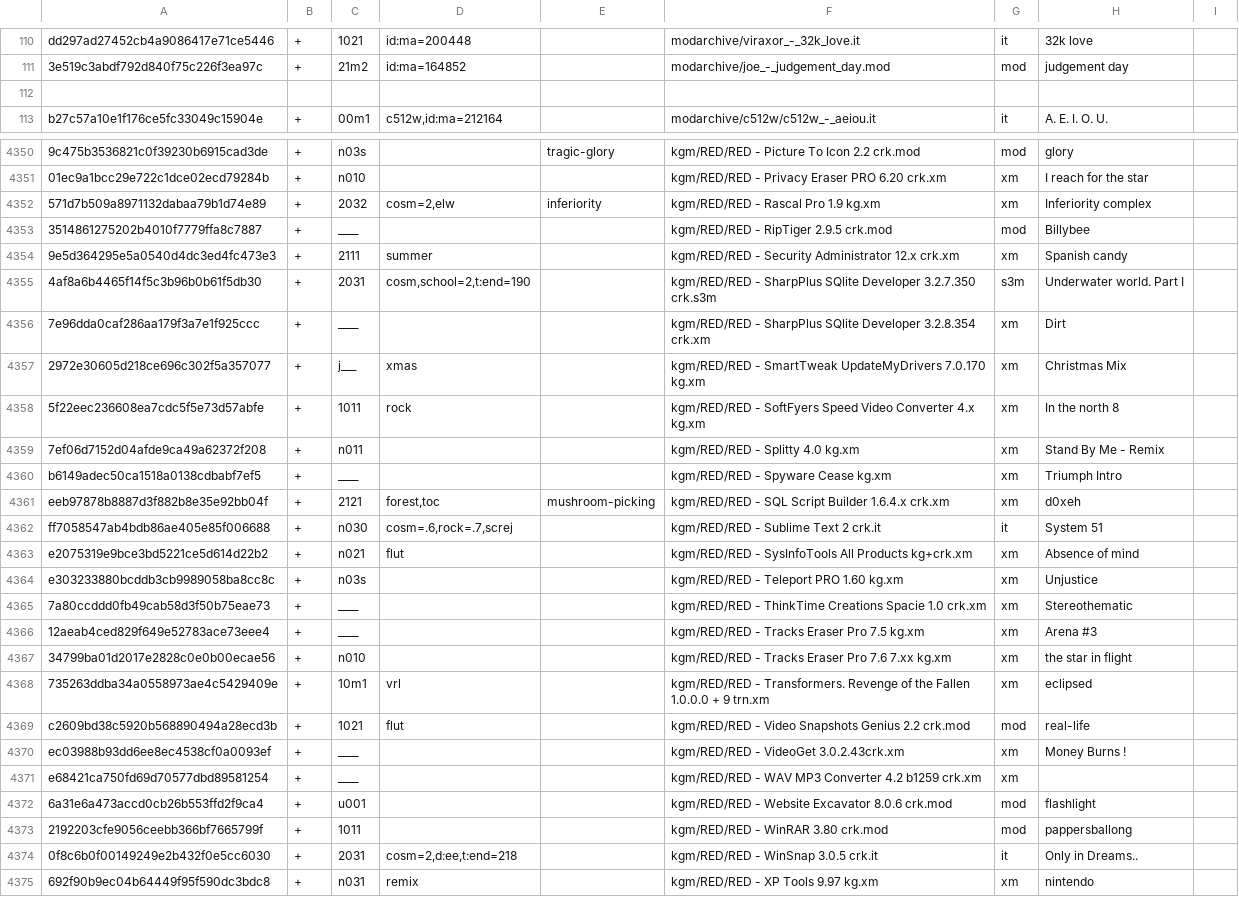
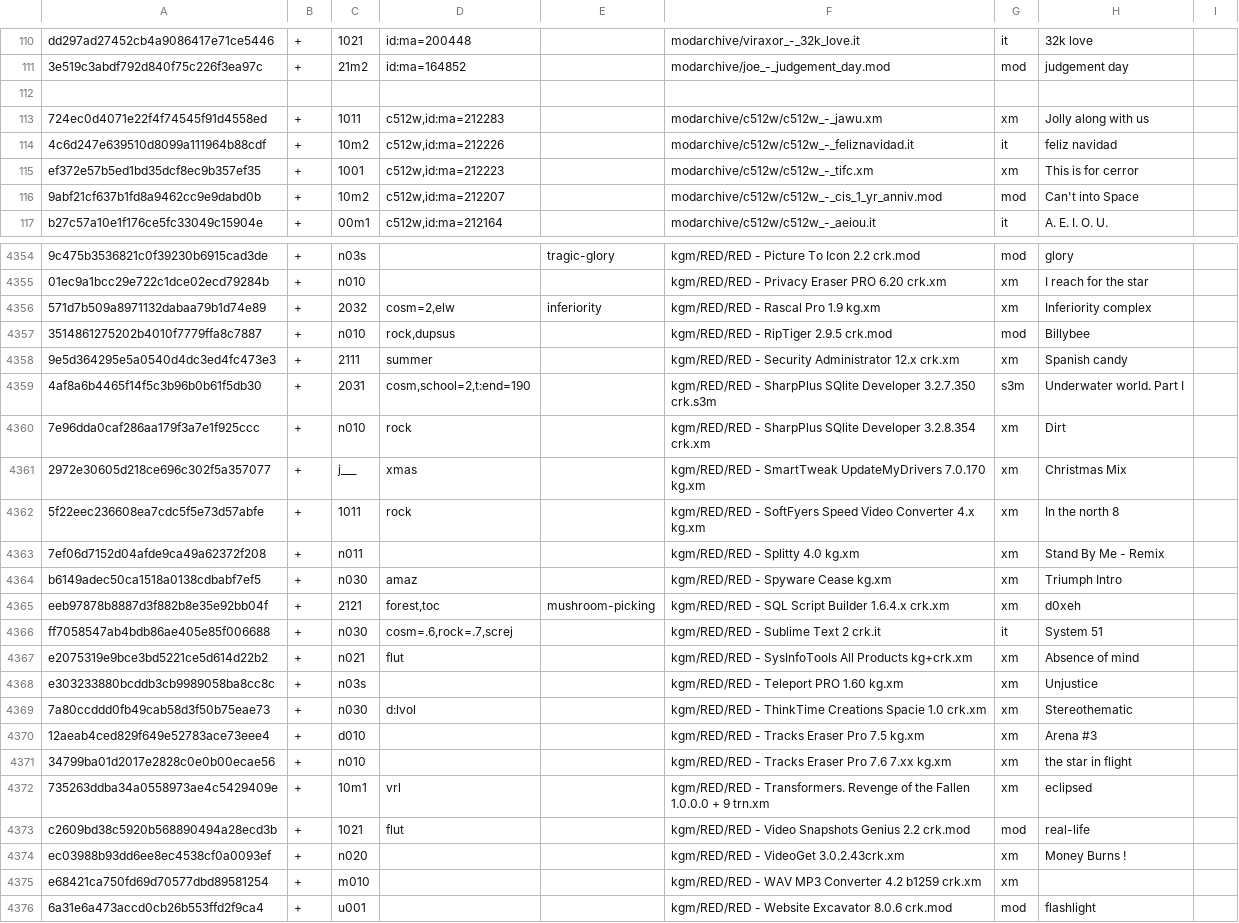
Before and after one commit to pl4yg3n/collection, a CSV file: index.csv, drawn as a sheet; only a part is shown, gaps mark what is left out; the shorter side is filled out with more unchanged rows; addresses are those after the commit; the diff covers the shown part only; the diff names each change by its address in the sheet, - before the commit and + after, or states it on an @@ line.

```diff
--- a/index.csv
+++ b/index.csv
+row 113: 724ec0d4071e22f4f74545f91d4558ed | + | 1011 | c512w,id:ma=212283 |  | modarchive/c512w/c512w_-_jawu.xm | xm | Jolly along with us
+row 114: 4c6d247e639510d8099a111964b88cdf | + | 10m2 | c512w,id:ma=212226 |  | modarchive/c512w/c512w_-_feliznavidad.it | it | feliz navidad
+row 115: ef372e57b5ed1bd35dcf8ec9b357ef35 | + | 1001 | c512w,id:ma=212223 |  | modarchive/c512w/c512w_-_tifc.xm | xm | This is for cerror
+row 116: 9abf21cf637b1fd8a9462cc9e9dabd0b | + | 10m2 | c512w,id:ma=212207 |  | modarchive/c512w/c512w_-_cis_1_yr_anniv.mod | mod | Can't into Space
-C4357: ____
+C4357: n010
-D4357: (empty)
+D4357: rock,dupsus
-C4360: ____
+C4360: n010
-D4360: (empty)
+D4360: rock
-C4364: ____
+C4364: n030
-D4364: (empty)
+D4364: amaz
-C4369: ____
+C4369: n030
-D4369: (empty)
+D4369: d:lvol
-C4370: ____
+C4370: d010
-C4374: ____
+C4374: n020
-C4375: ____
+C4375: m010
```
Also changed, not shown: 135 edited cells elsewhere in this file, 4 other files.
